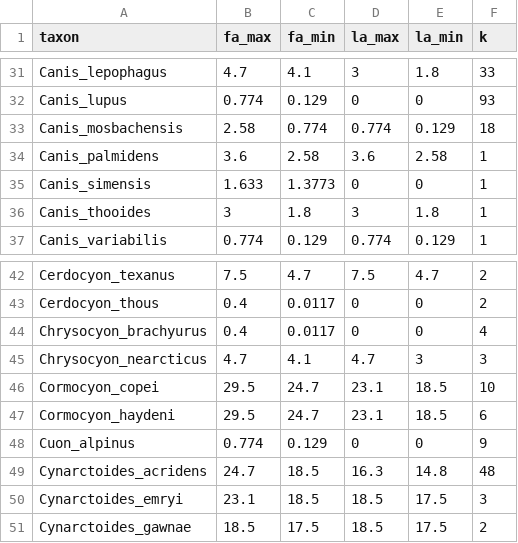
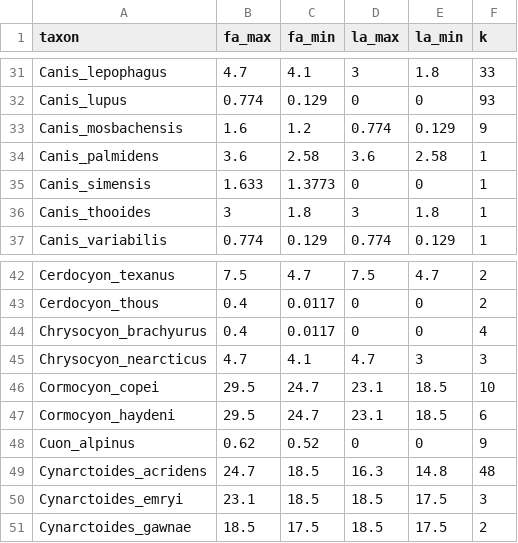
Before and after one commit to brpetrucci/srfbd_canidae, a TSV file: empirical/data/ranges.tsv, drawn as a sheet; only a part is shown, gaps mark what is left out.

Commit message:
Finished modifying dates for now. Data is ready. Scripts are ready. Godspeed.

```diff
--- a/empirical/data/ranges.tsv
+++ b/empirical/data/ranges.tsv
@@ -32,3 +32,3 @@ Canis_lepophagus	4.7	4.1	3	1.8	33
 Canis_lupus	0.774	0.129	0	0	93
-Canis_mosbachensis	2.58	0.774	0.774	0.129	18
+Canis_mosbachensis	1.6	1.2	0.774	0.129	9
 Canis_palmidens	3.6	2.58	3.6	2.58	1
@@ -47,3 +47,3 @@ Cormocyon_copei	29.5	24.7	23.1	18.5	10
 Cormocyon_haydeni	29.5	24.7	23.1	18.5	6
-Cuon_alpinus	0.774	0.129	0	0	9
+Cuon_alpinus	0.62	0.52	0	0	9
 Cynarctoides_acridens	24.7	18.5	16.3	14.8	48
```
Also changed, not shown: 44 other files.
